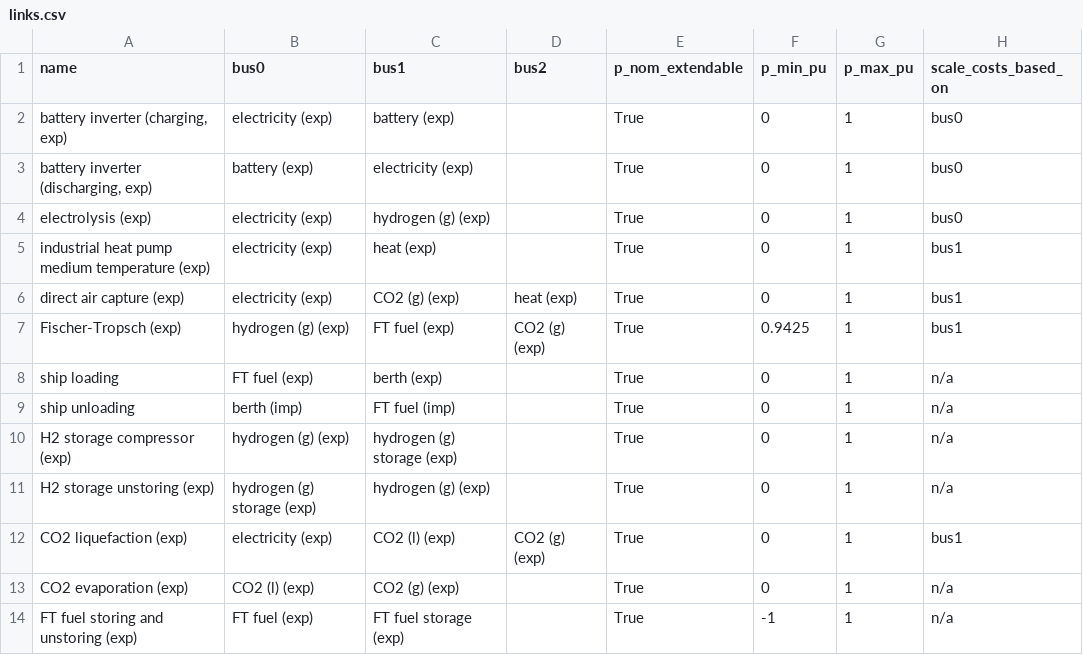
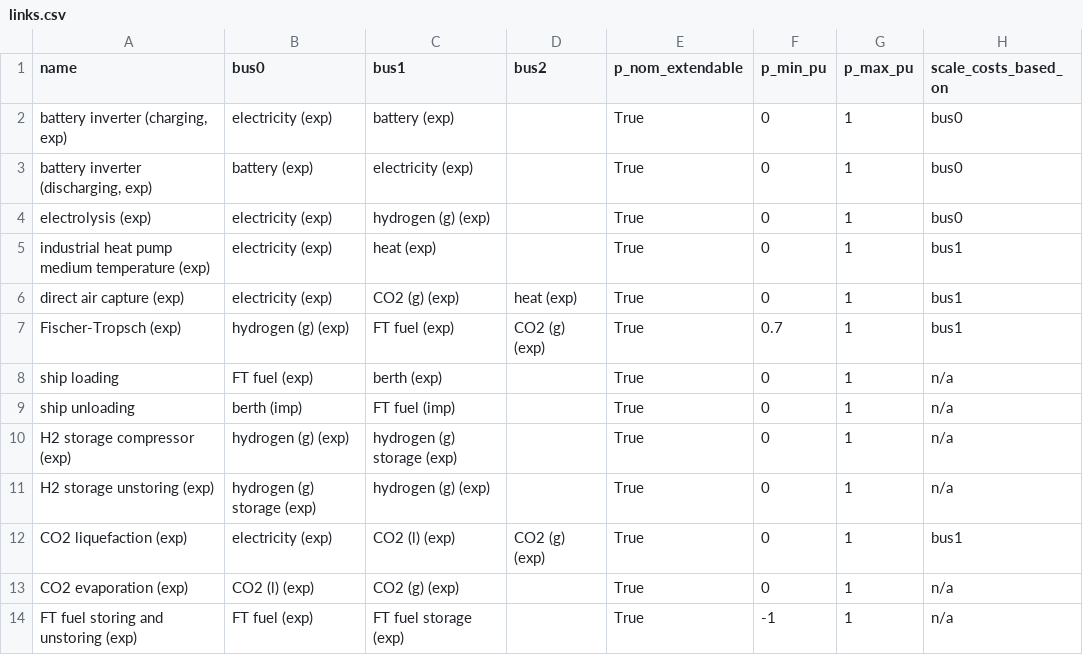
Before and after one commit to euronion/trace, a CSV file: escs/shipping-ftfuel/links.csv, drawn as a sheet.

Commit message:
Align FTF flexibility with PyPSA-EUR

```diff
--- a/escs/shipping-ftfuel/links.csv
+++ b/escs/shipping-ftfuel/links.csv
@@ -6,3 +6,3 @@ industrial heat pump medium temperature (exp),electricity (exp),heat (exp),,True
 direct air capture (exp),electricity (exp),CO2 (g) (exp),heat (exp),True,0,1,bus1
-Fischer-Tropsch (exp),hydrogen (g) (exp),FT fuel (exp),CO2 (g) (exp),True,0.9425,1,bus1
+Fischer-Tropsch (exp),hydrogen (g) (exp),FT fuel (exp),CO2 (g) (exp),True,0.7,1,bus1
 ship loading,FT fuel (exp),berth (exp),,True,0,1,n/a
```
